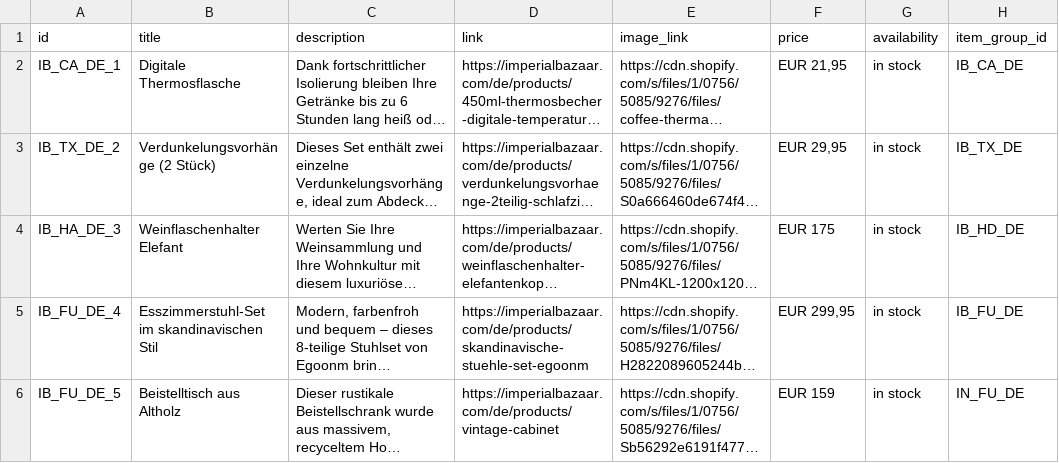
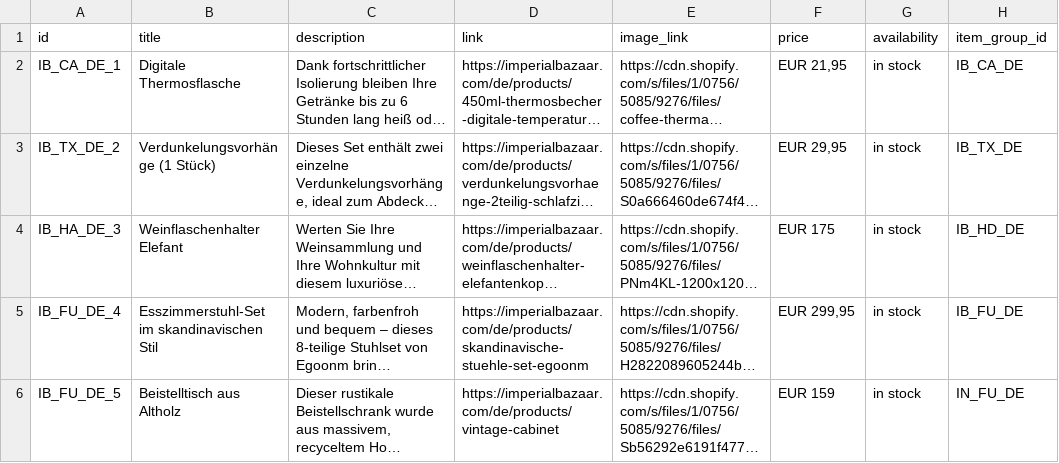
Before and after one commit to Iago0815/IB, a CSV file: IB_Products_Pinterest_Germany.csv, drawn as a sheet; only a part is shown; long unchanged cells end in …; the diff names each change by its address in the sheet, - before the commit and + after, or states it on an @@ line.

Commit message:
update data

```diff
--- a/IB_Products_Pinterest_Germany.csv
+++ b/IB_Products_Pinterest_Germany.csv
-B3 (title): Verdunkelungsvorhänge (2 Stück)
+B3 (title): Verdunkelungsvorhänge (1 Stück)
```
